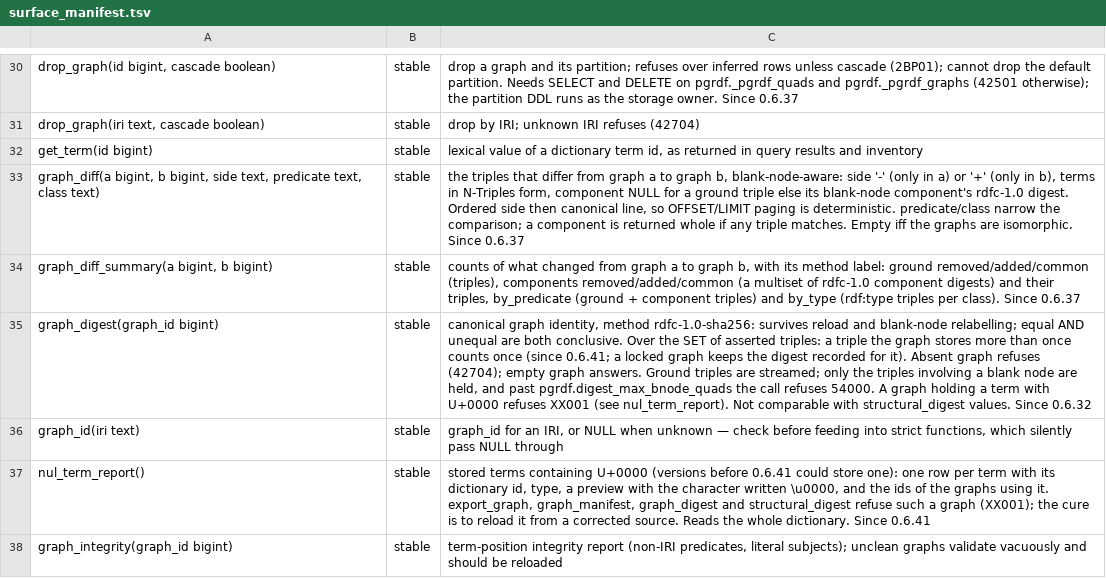
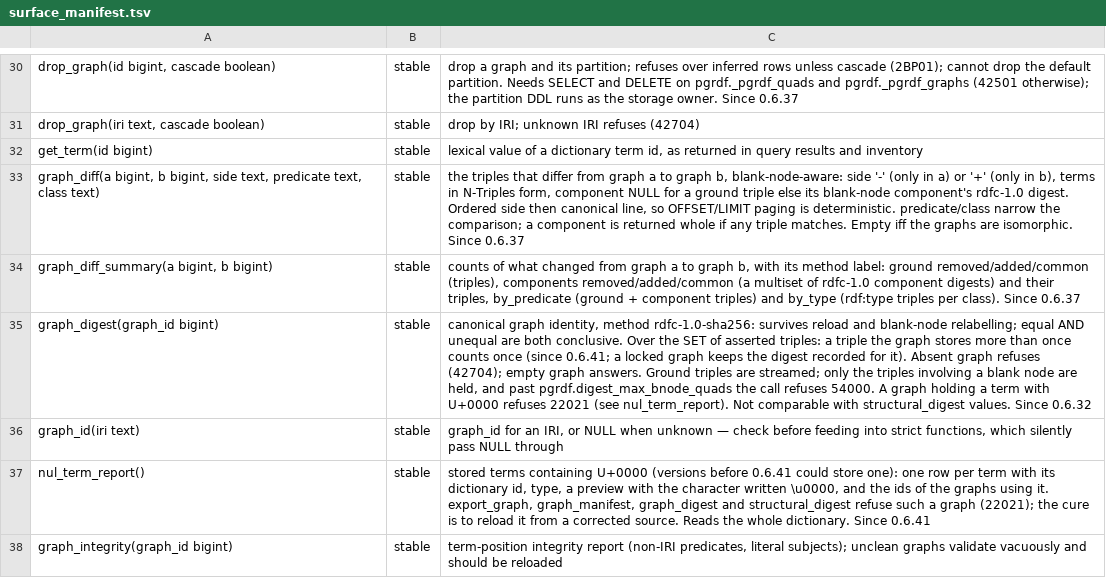
Before and after one commit to styk-tv/pgRDF, a TSV file: src/surface_manifest.tsv, drawn as a sheet; only a part is shown, gaps mark what is left out; the diff covers the shown part only; the diff names each change by its address in the sheet, - before the commit and + after, or states it on an @@ line.

Commit message:
fix(export): a stored U+0000 refuses 22021, not XX001
The whole-graph reads refuse a graph that holds a term containing U+0000
(stored by a version before 0.6.41). The code was XX001. Class XX reads as
"the server is broken" to clients and to monitoring, where XX001 is
PostgreSQL's code for storage corruption; a client that reads it that way
drops the HINT, which is the cure. It is now 22021
(character_not_in_repertoire): a data exception, like every other refusal
with a cure, and still a different code from the ingest refusal's 22P05,
so "this input was refused" and "this database already holds such a term"
remain two answers.

```diff
--- a/src/surface_manifest.tsv
+++ b/src/surface_manifest.tsv
-C35: …U+0000 refuses XX001 (see nul_term_report).…
+C35: …U+0000 refuses 22021 (see nul_term_report).…
-C37: …a graph (XX001); the cure…
+C37: …a graph (22021); the cure…
```
Also changed, not shown: 4 edited cells elsewhere in this file, 7 other files.
